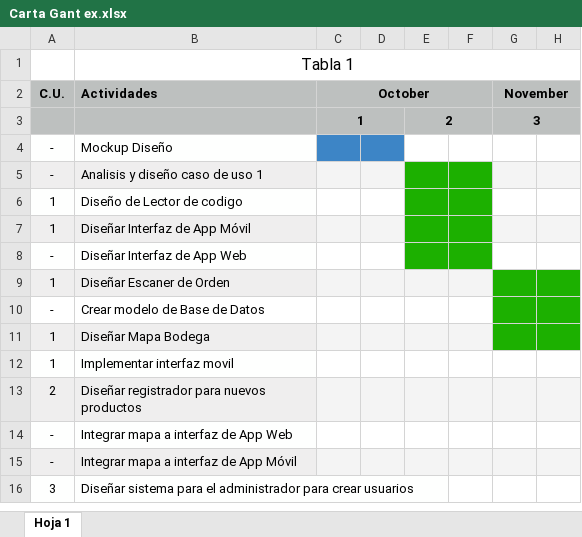
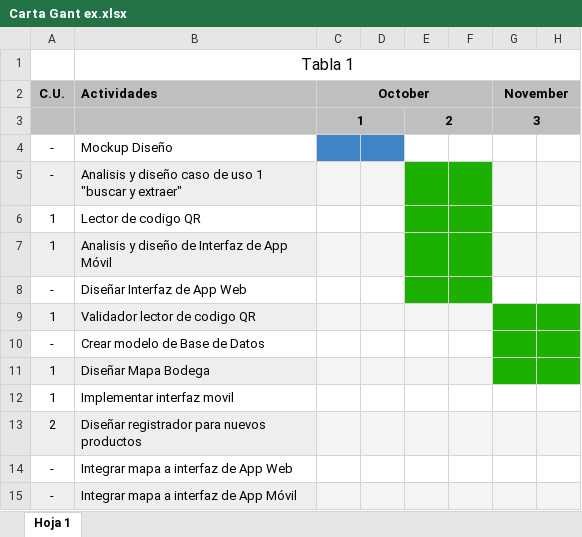
Before and after one commit to robertomelita/ProyectoTallerDeSoftware, an Excel workbook: Carta Gant ex.xlsx, sheet Hoja 1, drawn as a sheet; only a part is shown; the shorter side is filled out with more unchanged rows; values as stored, in another font and other column widths than the file's, no borders; charts and pictures not drawn; the diff names each change by its address in the sheet, - before the commit and + after, or states it on an @@ line.

Commit message:
carta gant actualizada

```diff
--- a/Carta Gant ex.xlsx (sheet Hoja 1)
+++ b/Carta Gant ex.xlsx (sheet Hoja 1)
-B5 (Actividades): Analisis y diseño caso de uso 1
+B5 (Actividades): Analisis y diseño caso de uso 1 "buscar y extraer"
-B6 (Actividades): Diseño de Lector de codigo
+B6 (Actividades): Lector de codigo QR
-B7 (Actividades): Diseñar Interfaz de App Móvil
+B7 (Actividades): Analisis y diseño de Interfaz de App Móvil
-B9 (Actividades): Diseñar Escaner de Orden
+B9 (Actividades): Validador lector de codigo QR
```
Also changed, not shown: charts or pictures.
